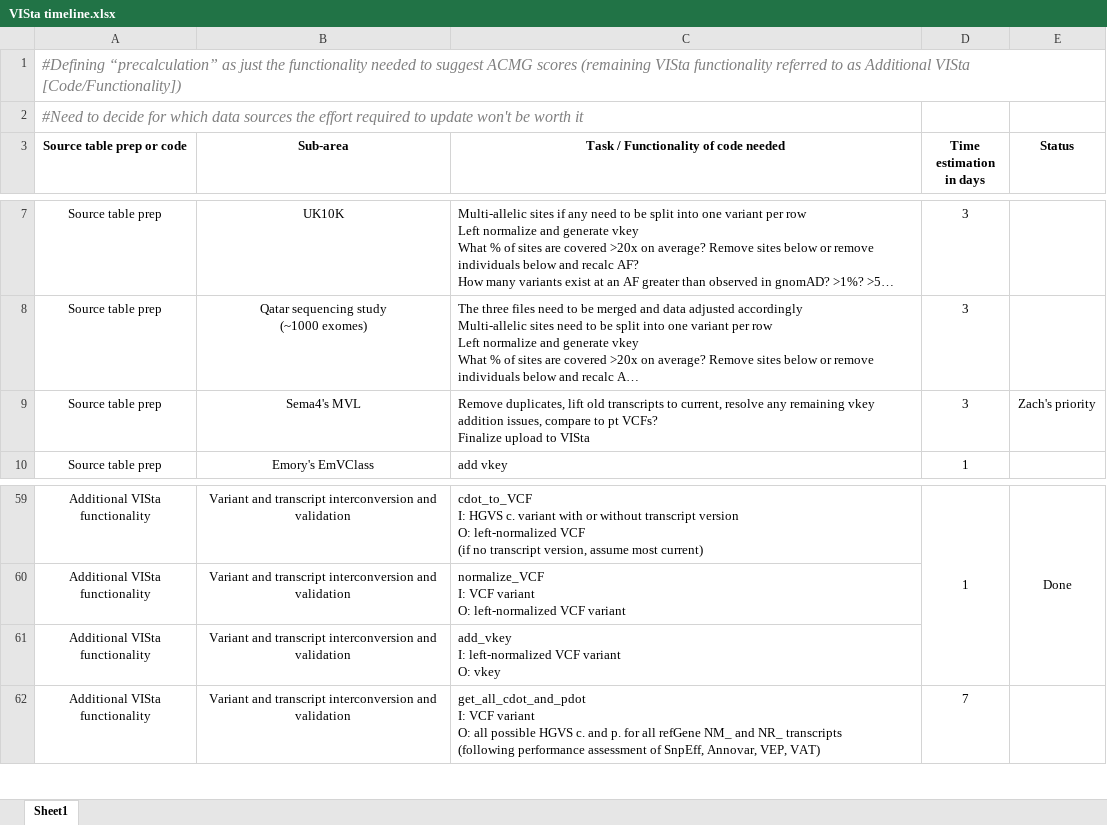
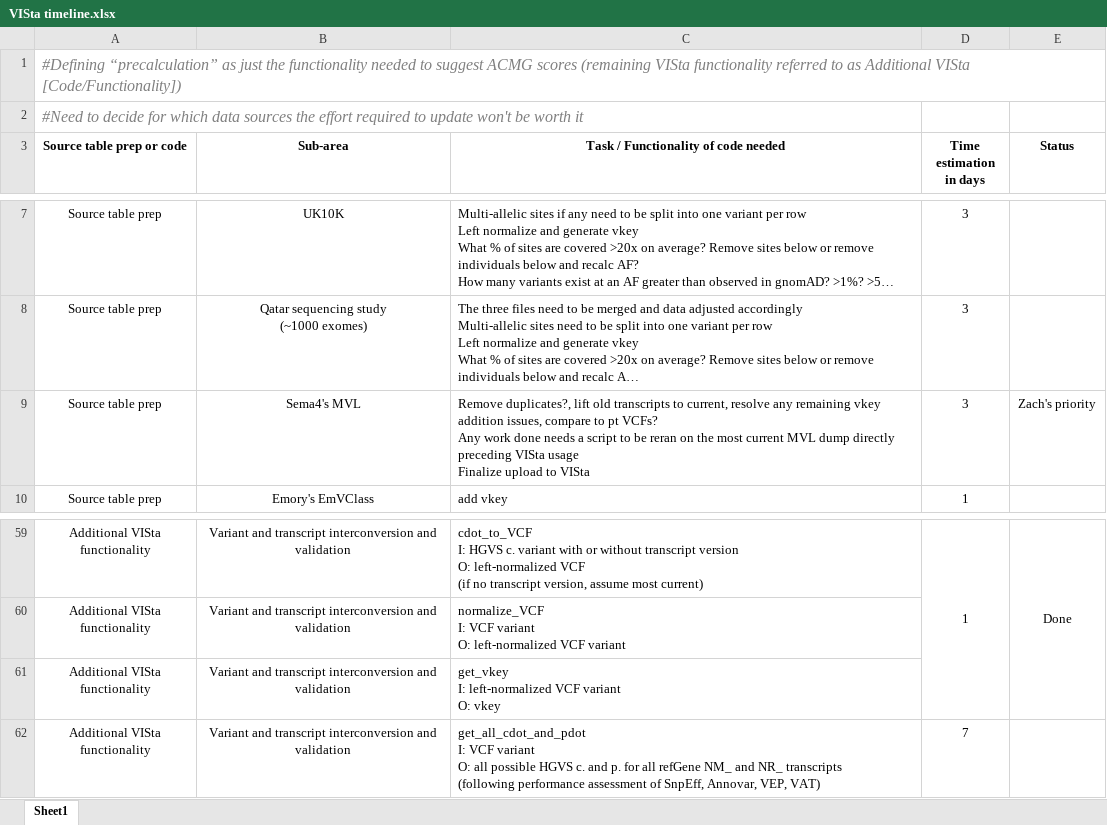
Before and after one commit to lih16/precalculation, an Excel workbook: VISta timeline.xlsx, sheet Sheet1, drawn as a sheet; only a part is shown, gaps mark what is left out; long unchanged cells end in …; values as stored, in another font and other column widths than the file's, no borders; ↵ is a line break in a cell; the diff names each change by its address in the sheet, - before the commit and + after, or states it on an @@ line.

```diff
--- a/VISta timeline.xlsx (sheet Sheet1)
+++ b/VISta timeline.xlsx (sheet Sheet1)
-C9: Remove duplicates, lift old transcripts to current, resolve any remaining vkey addition issues, compare to pt VCFs? ↵ Finalize upload…
+C9: Remove duplicates?, lift old transcripts to current, resolve any remaining vkey addition issues, compare to pt VCFs? ↵ Any work done needs a script to be reran on the most current MVL dump directly preceding VISta usage ↵ Finalize upload…
-C61: add_vkey ↵ I: left-normalized…
+C61: get_vkey ↵ I: left-normalized…
```
Also changed, not shown: Source data tables for VISta.xlsx, 2 other files.
